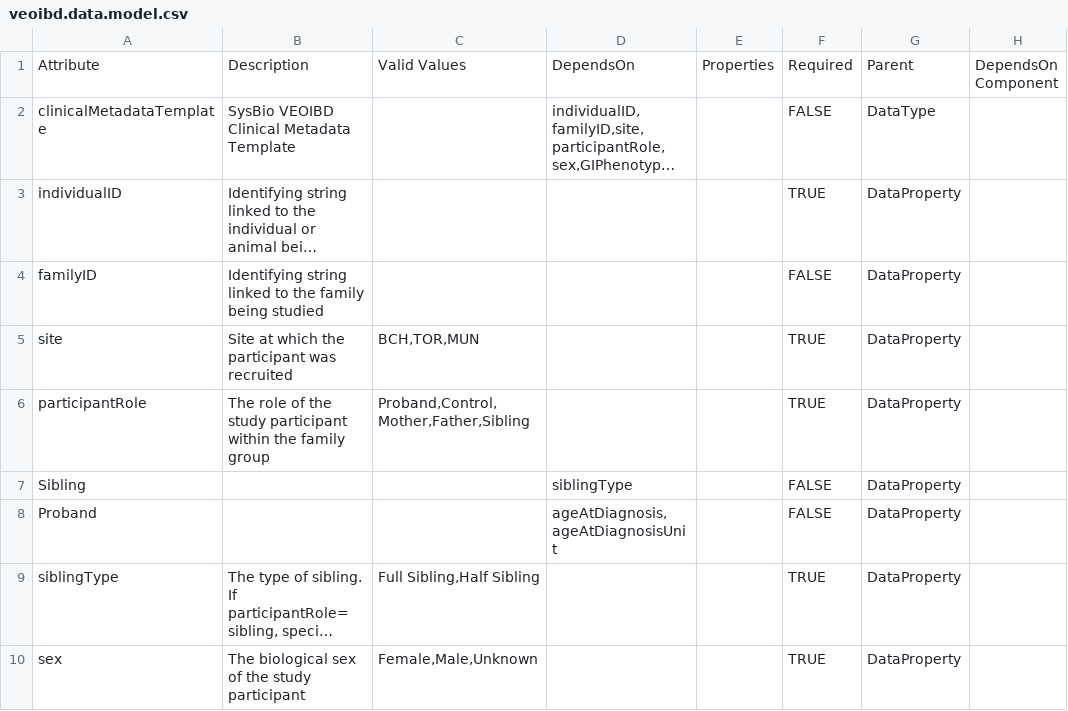
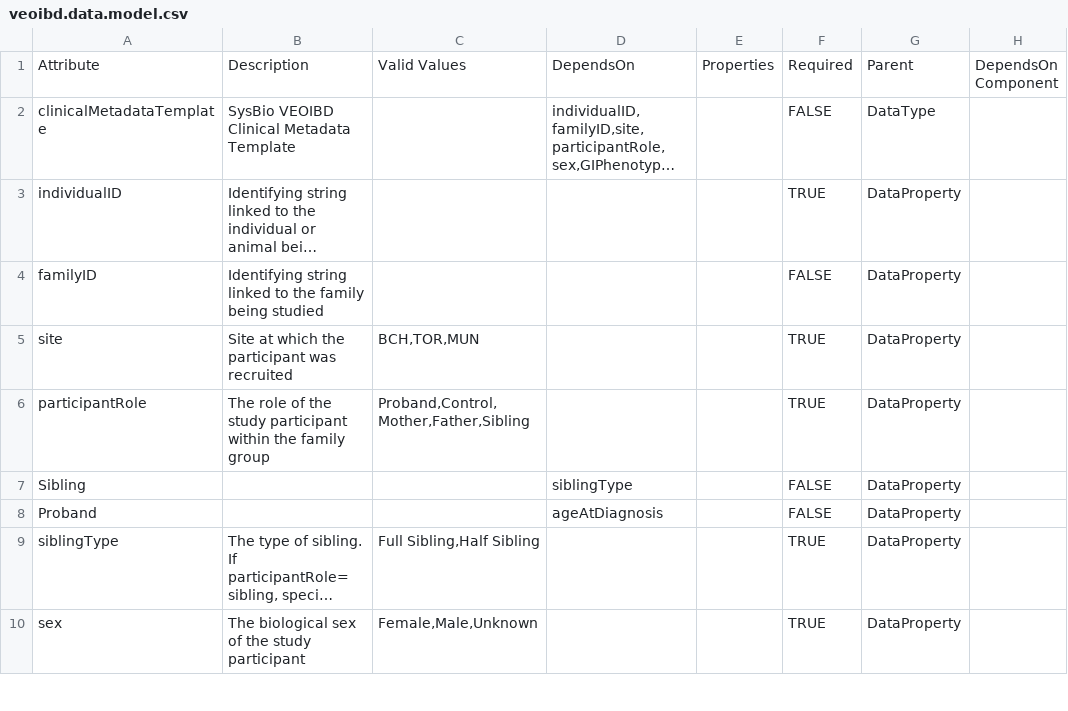
Before and after one commit to eliteportal/data-dictionary, a CSV file: veoibd.data.model.csv, drawn as a sheet; only a part is shown; long unchanged cells end in …; the diff covers the shown part only; the diff names each change by its address in the sheet, - before the commit and + after, or states it on an @@ line.

Commit message:
remove ageAtDiagnosisUnit, add unit description in ageAtDiagnosisUnit, extend valid values for diseaseActivityBehavior

```diff
--- a/veoibd.data.model.csv
+++ b/veoibd.data.model.csv
-D8: ageAtDiagnosis,ageAtDiagnosisUnit
+D8: ageAtDiagnosis
```
Also changed, not shown: 1 removed row and 2 edited cells elsewhere in this file.
